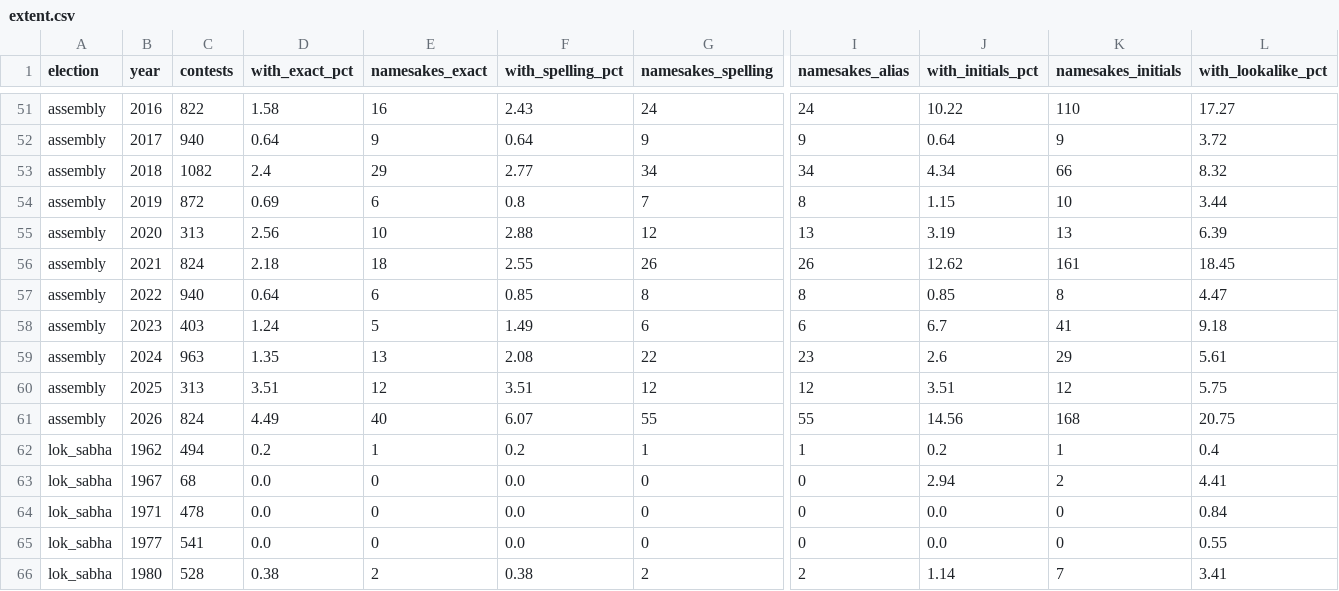
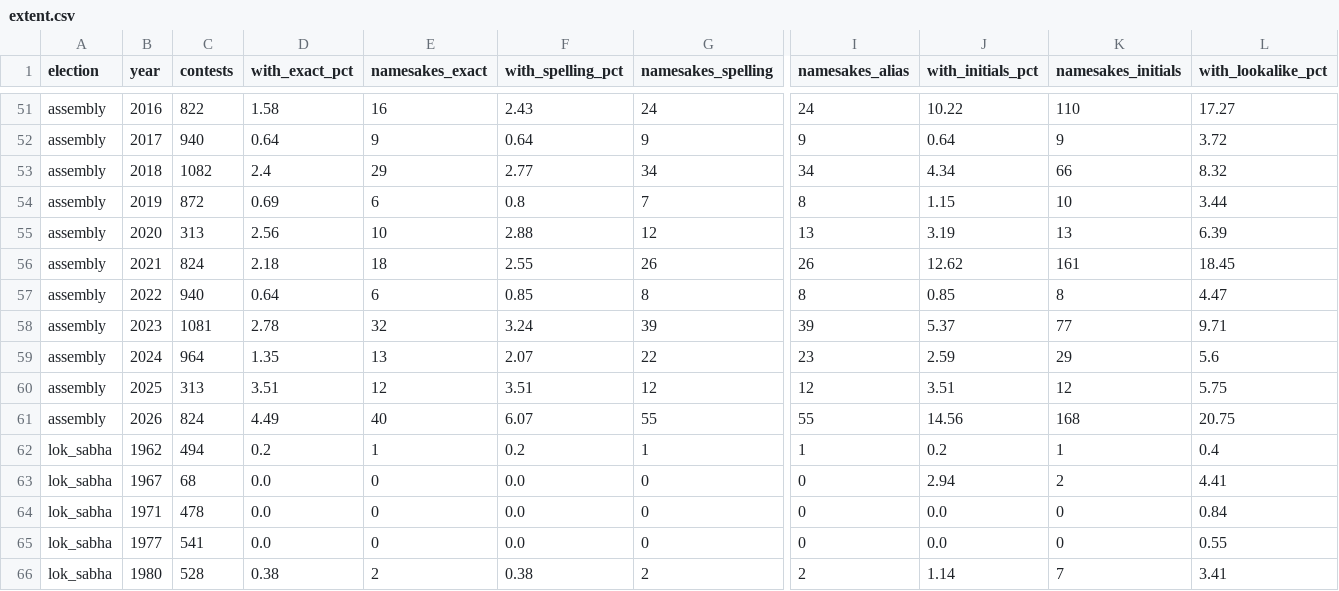
Before and after one commit to in-rolls/candidate_namesakes, a CSV file: data/release/tcpd/extent.csv, drawn as a sheet; only a part is shown, gaps mark what is left out; removed rows and columns are numbered as before the commit, all else as after; rows hold the shown columns only; the diff names each change by its address in the sheet, - before the commit and + after, or states it on an @@ line.

```diff
--- a/data/release/tcpd/extent.csv
+++ b/data/release/tcpd/extent.csv
-row 58: assembly | 2023 | 403 | 1.24 | 5 | 1.49 | 6 | 6 | 6.7 | 41 | 9.18
+row 58: assembly | 2023 | 1081 | 2.78 | 32 | 3.24 | 39 | 39 | 5.37 | 77 | 9.71
-C59 (contests): 963
+C59 (contests): 964
-F59 (with_spelling_pct): 2.08
+F59 (with_spelling_pct): 2.07
-J59 (with_initials_pct): 2.6
+J59 (with_initials_pct): 2.59
-L59 (with_lookalike_pct): 5.61
+L59 (with_lookalike_pct): 5.6
```
Also changed, not shown: data/release/tcpd/pair_rates.csv, data/release/tcpd/trend.csv, 16 other files.
